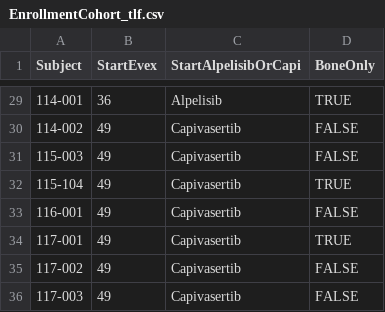
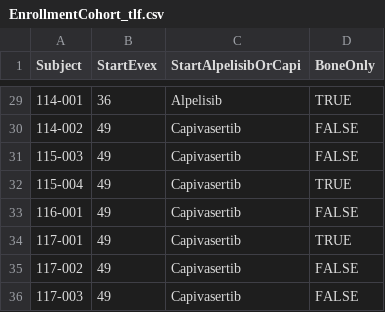
Before and after one commit to pdufour-sys/sdx_ame_edc, a CSV file: csv/EnrollmentCohort_tlf.csv, drawn as a sheet; only a part is shown, gaps mark what is left out.

```diff
--- a/csv/EnrollmentCohort_tlf.csv
+++ b/csv/EnrollmentCohort_tlf.csv
@@ -31,3 +31,3 @@
 "115-003",49,"Capivasertib",FALSE
-"115-104",49,"Capivasertib",TRUE
+"115-004",49,"Capivasertib",TRUE
 "116-001",49,"Capivasertib",FALSE
```
Also changed, not shown: csv/AdverseEvents.csv, csv/ConcomitantMeds_tlf.csv, 4 other files.
